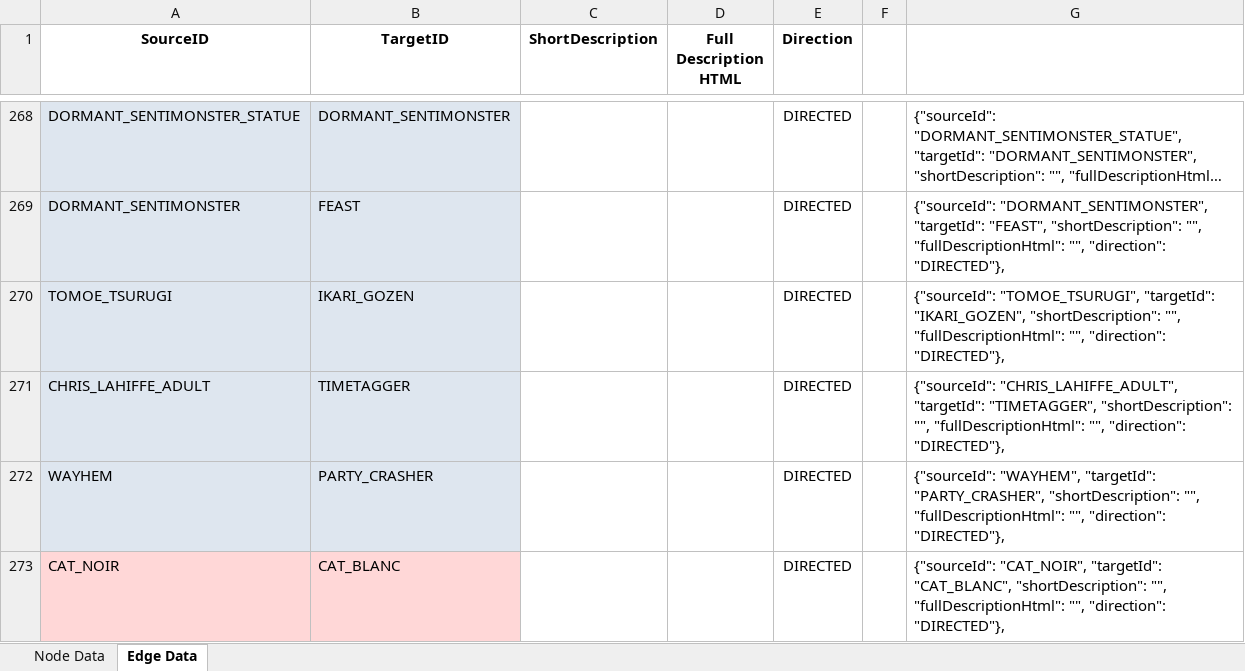
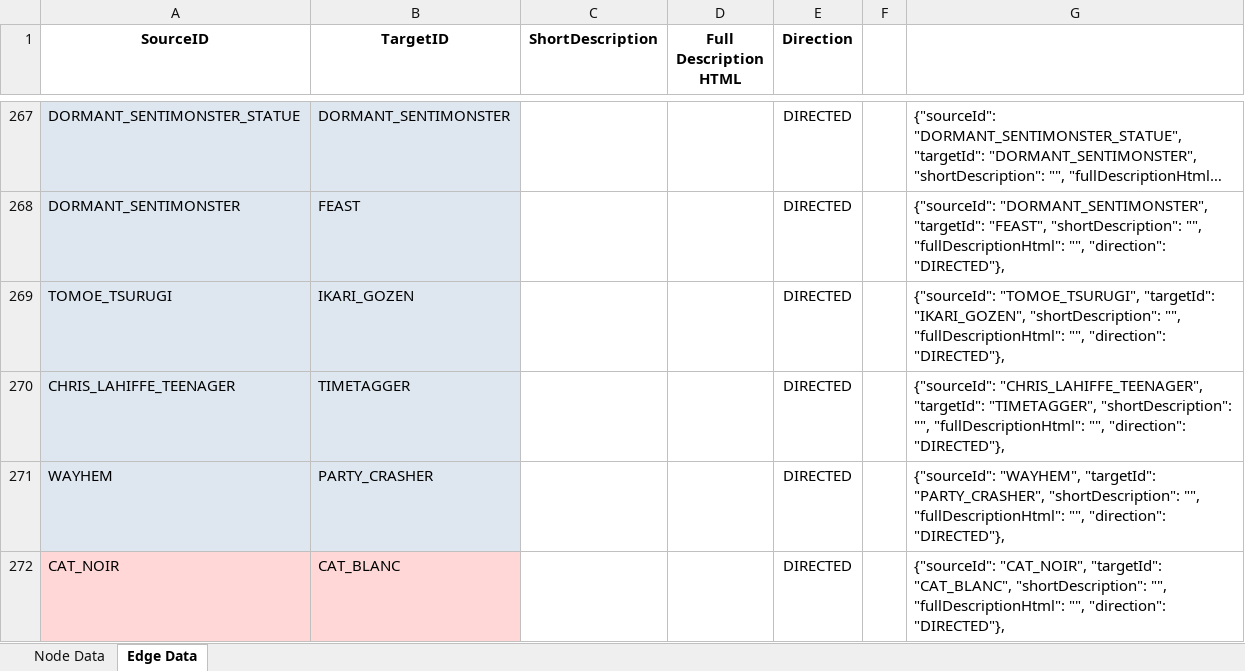
Before and after one commit to Hyssopi/Miraculous-Ladybug-Transformation-Graph, an Excel workbook: data/Network Graph Data.xlsx, sheet Edge Data, drawn as a sheet; only a part is shown, gaps mark what is left out; long unchanged cells end in …; values as stored, in another font and other column widths than the file's, no borders; addresses are those after the commit; the diff covers the shown part only; the diff names each change by its address in the sheet, - before the commit and + after, or states it on an @@ line.

```diff
--- a/data/Network Graph Data.xlsx (sheet Edge Data)
+++ b/data/Network Graph Data.xlsx (sheet Edge Data)
-A270 (SourceID): CHRIS_LAHIFFE_ADULT
+A270 (SourceID): CHRIS_LAHIFFE_TEENAGER
-G270: {"sourceId": "CHRIS_LAHIFFE_ADULT", "targetId": "TIMETAGGER",…
+G270: {"sourceId": "CHRIS_LAHIFFE_TEENAGER", "targetId": "TIMETAGGER",…
```
Also changed, not shown: 80 added rows, 1 removed row and 12 edited cells elsewhere in this sheet, sheet Node Data, formulas that keep their value, 8 other files.
